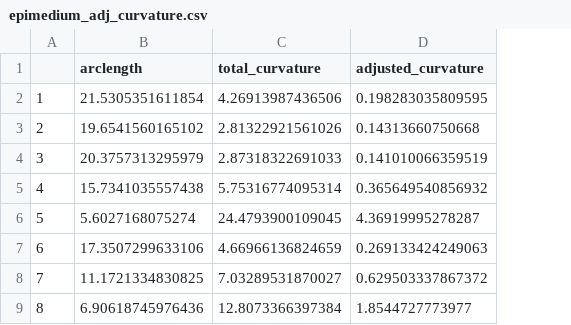
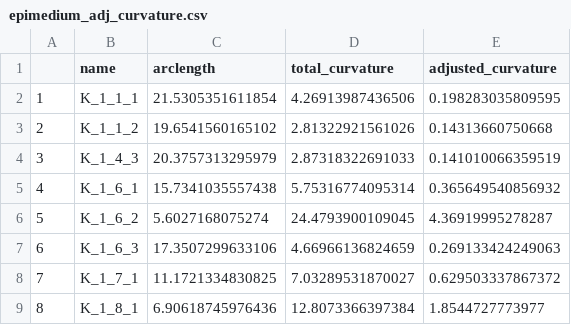
Before and after one commit to mannfred/curvature, a CSV file: data/epimedium_adj_curvature.csv, drawn as a sheet; only a part is shown; the diff names each change by its address in the sheet, - before the commit and + after, or states it on an @@ line.

```diff
--- a/data/epimedium_adj_curvature.csv
+++ b/data/epimedium_adj_curvature.csv
+column B (name), rows 2-9: K_1_1_1 | K_1_1_2 | K_1_4_3 | K_1_6_1 | K_1_6_2 | K_1_6_3 | K_1_7_1 | K_1_8_1
```
Also changed, not shown: 7 other files.
